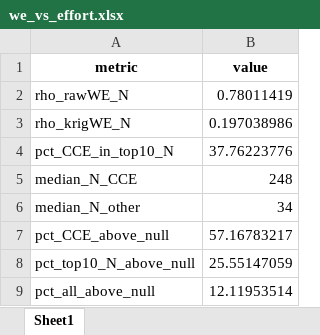
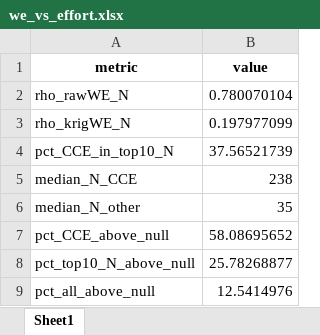
Before and after one commit to ggrittz/Endemism, an Excel workbook: outputs/tables/we_vs_effort.xlsx, sheet Sheet1, drawn as a sheet; values as stored, in another font and other column widths than the file's, no borders; the diff names each change by its address in the sheet, - before the commit and + after, or states it on an @@ line.

```diff
--- a/outputs/tables/we_vs_effort.xlsx (sheet Sheet1)
+++ b/outputs/tables/we_vs_effort.xlsx (sheet Sheet1)
-B2 (value): 0.78011419
+B2 (value): 0.780070104
-B3 (value): 0.197038986
+B3 (value): 0.197977099
-B4 (value): 37.76223776
+B4 (value): 37.56521739
-B5 (value): 248
+B5 (value): 238
-B6 (value): 34
+B6 (value): 35
-B7 (value): 57.16783217
+B7 (value): 58.08695652
-B8 (value): 25.55147059
+B8 (value): 25.78268877
-B9 (value): 12.11953514
+B9 (value): 12.5414976
```
Also changed, not shown: outputs/tables/endemic_species_per_efg.xlsx, outputs/tables/er_area_inside_cce.xlsx, 47 other files.
